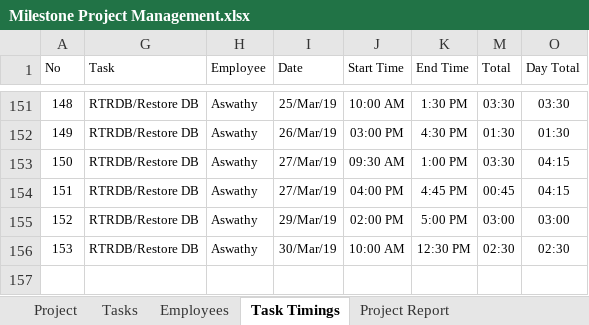
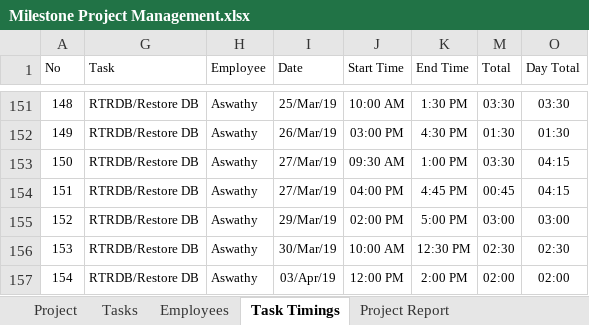
Before and after one commit to MilestoneInnovativeTechnologies/Project-Development, an Excel workbook: Milestone Project Management.xlsx, sheet Task Timings, drawn as a sheet; only a part is shown, gaps mark what is left out; values as stored, in another font and other column widths than the file's, no borders; table styles not drawn; the diff names each change by its address in the sheet, - before the commit and + after, or states it on an @@ line.

Commit message:
updated;

```diff
--- a/Milestone Project Management.xlsx (sheet Task Timings)
+++ b/Milestone Project Management.xlsx (sheet Task Timings)
+row 157: 154 | RTRDB/Restore DB | Aswathy | 03/Apr/19 | 12:00 PM | 2:00 PM | 02:00 | 02:00
```
Also changed, not shown: sheet Project Report, hidden cells, charts or pictures.
